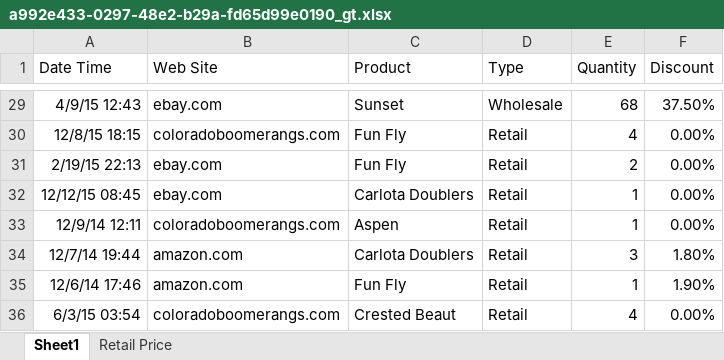
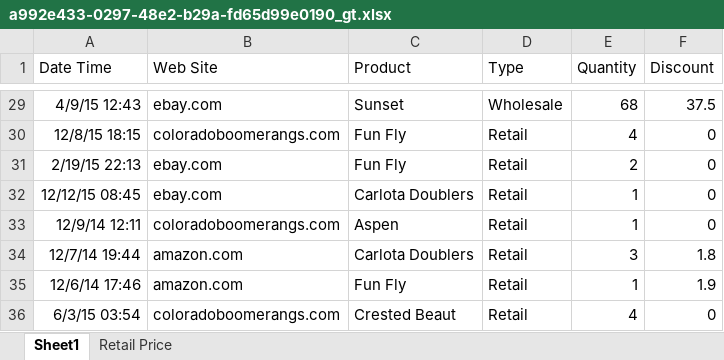
Before and after one commit to Soulter/moonshot_eval_tasks_file, an Excel workbook: files/a992e433-0297-48e2-b29a-fd65d99e0190_gt.xlsx, sheet Sheet1, drawn as a sheet; only a part is shown, gaps mark what is left out; values as stored, in another font and other column widths than the file's, no borders; the diff covers the shown part only; the diff names each change by its address in the sheet, - before the commit and + after, or states it on an @@ line.

```diff
--- a/files/a992e433-0297-48e2-b29a-fd65d99e0190_gt.xlsx (sheet Sheet1)
+++ b/files/a992e433-0297-48e2-b29a-fd65d99e0190_gt.xlsx (sheet Sheet1)
-F29 (Discount): 37.50%
+F29 (Discount): 37.5
-F30:F33 (Discount): 0.00%
+F30:F33 (Discount): 0
-F34 (Discount): 1.80%
+F34 (Discount): 1.8
-F35 (Discount): 1.90%
+F35 (Discount): 1.9
-F36 (Discount): 0.00%
+F36 (Discount): 0
```
Also changed, not shown: 27 edited cells elsewhere in this sheet, files/440a128b-422d-4844-b4fd-0ee769dc23a6.xlsx, 2 other files.
